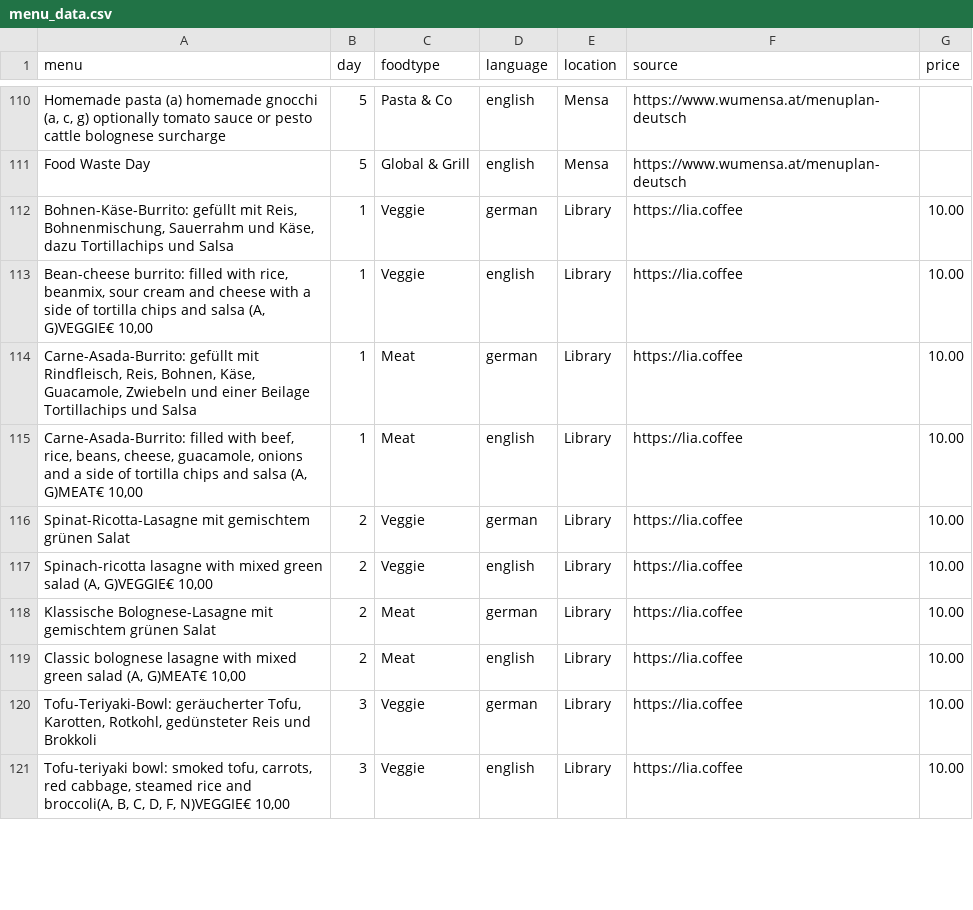
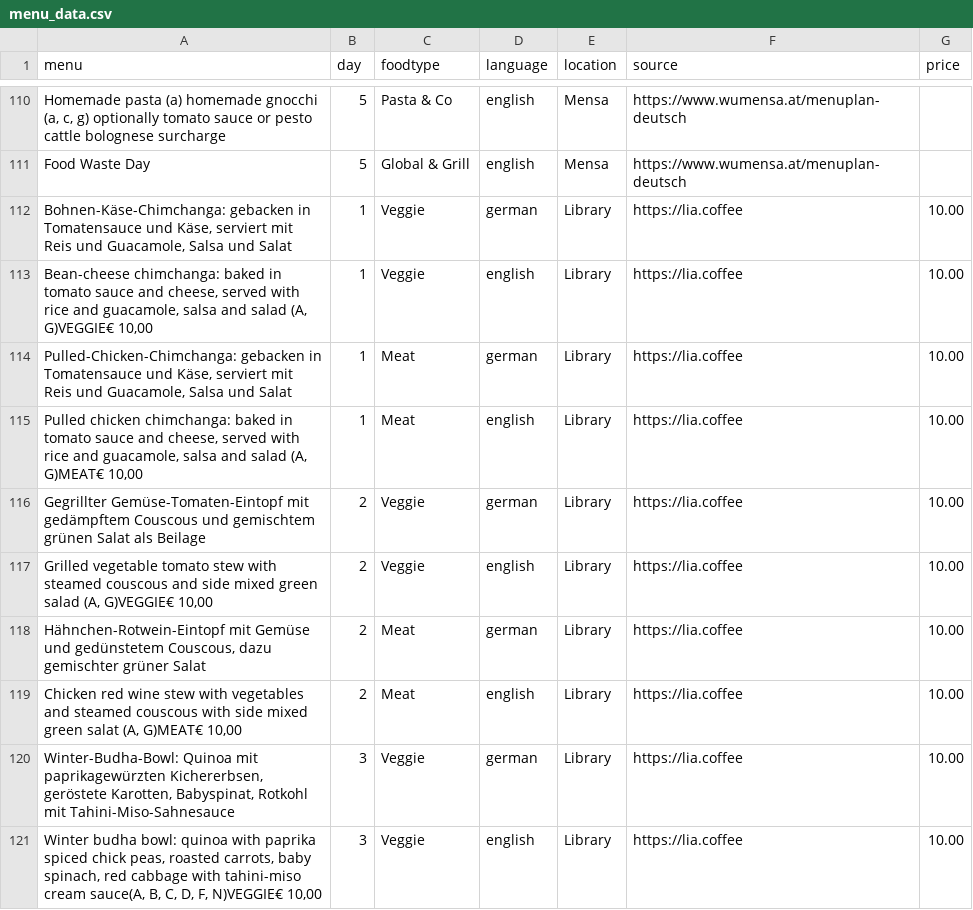
Before and after one commit to maxmheinze/menuscrape, a CSV file: menu_data.csv, drawn as a sheet; only a part is shown, gaps mark what is left out; the diff covers the shown part only; the diff names each change by its address in the sheet, - before the commit and + after, or states it on an @@ line.

```diff
--- a/menu_data.csv
+++ b/menu_data.csv
-A112 (menu): Bohnen-Käse-Burrito: gefüllt mit Reis, Bohnenmischung, Sauerrahm und Käse, dazu Tortillachips und Salsa
+A112 (menu): Bohnen-Käse-Chimchanga: gebacken in Tomatensauce und Käse, serviert mit Reis und Guacamole, Salsa und Salat
-A113 (menu): Bean-cheese burrito: filled with rice, beanmix, sour cream and cheese with a side of tortilla chips and salsa (A, G)VEGGIE€…
+A113 (menu): Bean-cheese chimchanga: baked in tomato sauce and cheese, served with rice and guacamole, salsa and salad (A, G)VEGGIE€…
-A114 (menu): Carne-Asada-Burrito: gefüllt mit Rindfleisch, Reis, Bohnen, Käse, Guacamole, Zwiebeln und einer Beilage Tortillachips und Salsa
+A114 (menu): Pulled-Chicken-Chimchanga: gebacken in Tomatensauce und Käse, serviert mit Reis und Guacamole, Salsa und Salat
-A115 (menu): Carne-Asada-Burrito: filled with beef, rice, beans, cheese, guacamole, onions and a side of tortilla chips and salsa (A, G)MEAT€…
+A115 (menu): Pulled chicken chimchanga: baked in tomato sauce and cheese, served with rice and guacamole, salsa and salad (A, G)MEAT€…
-A116 (menu): Spinat-Ricotta-Lasagne mit gemischtem grünen Salat
+A116 (menu): Gegrillter Gemüse-Tomaten-Eintopf mit gedämpftem Couscous und gemischtem grünen Salat als Beilage
-A117 (menu): Spinach-ricotta lasagne with mixed green…
+A117 (menu): Grilled vegetable tomato stew with steamed couscous and side mixed green…
-A118 (menu): Klassische Bolognese-Lasagne mit gemischtem grünen Salat
+A118 (menu): Hähnchen-Rotwein-Eintopf mit Gemüse und gedünstetem Couscous, dazu gemischter grüner Salat
-A119 (menu): Classic bolognese lasagne with mixed green salad (A, G)MEAT€…
+A119 (menu): Chicken red wine stew with vegetables and steamed couscous with side mixed green salat (A, G)MEAT€…
-A120 (menu): Tofu-Teriyaki-Bowl: geräucherter Tofu, Karotten, Rotkohl, gedünsteter Reis und Brokkoli
+A120 (menu): Winter-Budha-Bowl: Quinoa mit paprikagewürzten Kichererbsen, geröstete Karotten, Babyspinat, Rotkohl mit Tahini-Miso-Sahnesauce
-A121 (menu): Tofu-teriyaki bowl: smoked tofu, carrots, red cabbage, steamed rice and broccoli(A, B, C,…
+A121 (menu): Winter budha bowl: quinoa with paprika spiced chick peas, roasted carrots, baby spinach, red cabbage with tahini-miso cream sauce(A, B, C,…
```
Also changed, not shown: 2 removed rows and 60 edited cells elsewhere in this file, 1 other file.
